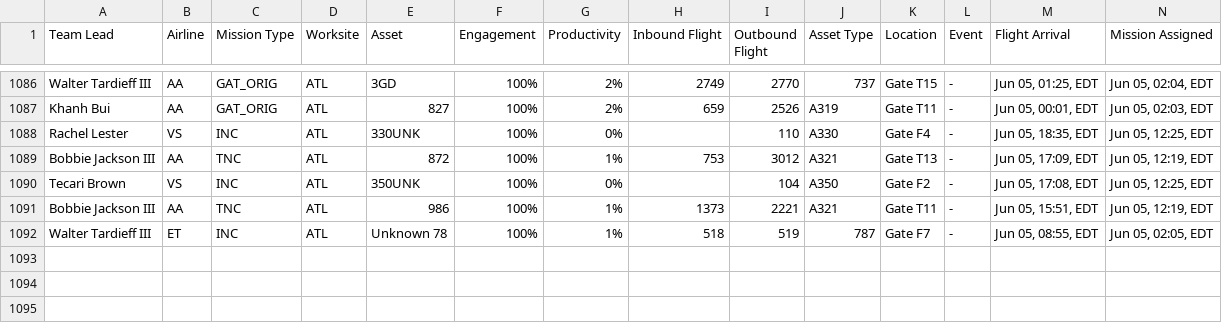
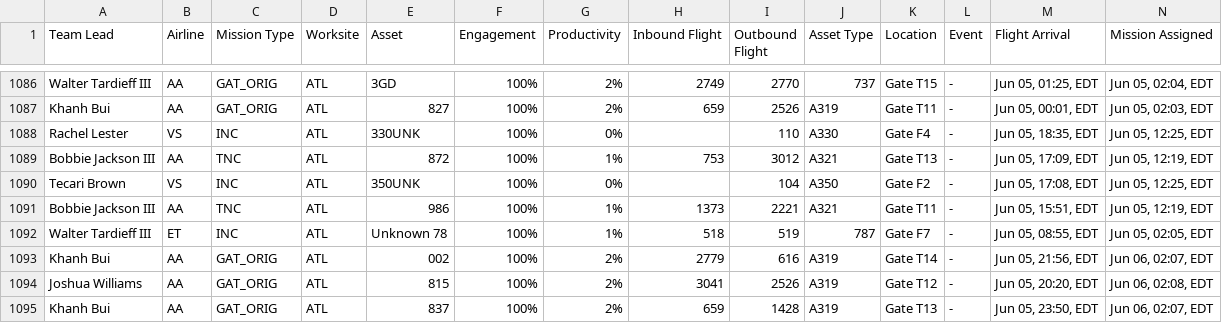
Before and after one commit to Abarnhart24/mainline-aviation-dashboard, a CSV file: MissionsSummary_master.csv, drawn as a sheet; only a part is shown, gaps mark what is left out; rows hold the shown columns only; the diff names each change by its address in the sheet, - before the commit and + after, or states it on an @@ line.

```diff
--- a/MissionsSummary_master.csv
+++ b/MissionsSummary_master.csv
+row 1093: Khanh Bui | AA | GAT_ORIG | ATL | 002 | 100% | 2% | 2779 | 616 | A319 | Gate T14 | - | Jun 05, 21:56, EDT | Jun 06, 02:07, EDT
+row 1094: Joshua Williams | AA | GAT_ORIG | ATL | 815 | 100% | 2% | 3041 | 2526 | A319 | Gate T12 | - | Jun 05, 20:20, EDT | Jun 06, 02:08, EDT
+row 1095: Khanh Bui | AA | GAT_ORIG | ATL | 837 | 100% | 2% | 659 | 1428 | A319 | Gate T13 | - | Jun 05, 23:50, EDT | Jun 06, 02:07, EDT
```
Also changed, not shown: 1 other file.
